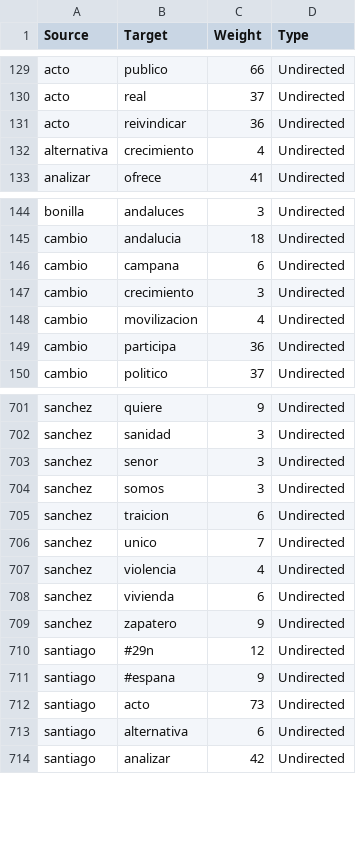
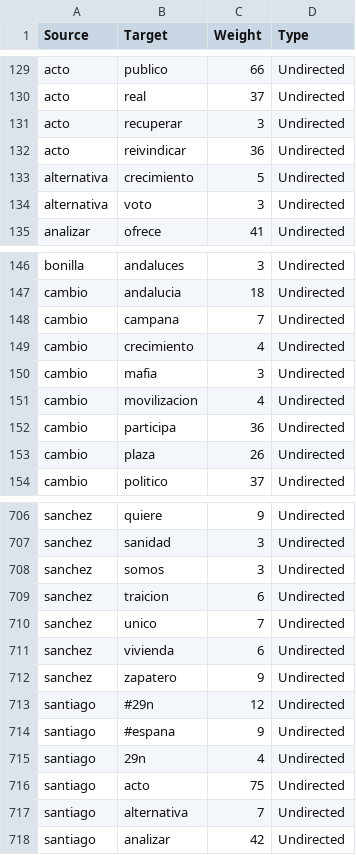
Before and after one commit to WandersonH/odi-espanha, a CSV file: data/youtube/rede_arestas.csv, drawn as a sheet; only a part is shown, gaps mark what is left out; the diff covers the shown part only.

```diff
--- a/data/youtube/rede_arestas.csv
+++ b/data/youtube/rede_arestas.csv
@@ -130,4 +130,6 @@ acto,publico,66,Undirected
 acto,real,37,Undirected
+acto,recuperar,3,Undirected
 acto,reivindicar,36,Undirected
-alternativa,crecimiento,4,Undirected
+alternativa,crecimiento,5,Undirected
+alternativa,voto,3,Undirected
 analizar,ofrece,41,Undirected
@@ -145,6 +147,8 @@ bonilla,andaluces,3,Undirected
 cambio,andalucia,18,Undirected
-cambio,campana,6,Undirected
-cambio,crecimiento,3,Undirected
+cambio,campana,7,Undirected
+cambio,crecimiento,4,Undirected
+cambio,mafia,3,Undirected
 cambio,movilizacion,4,Undirected
 cambio,participa,36,Undirected
+cambio,plaza,26,Undirected
 cambio,politico,37,Undirected
@@ -702,3 +707,2 @@ sanchez,quiere,9,Undirected
 sanchez,sanidad,3,Undirected
-sanchez,senor,3,Undirected
 sanchez,somos,3,Undirected
@@ -706,3 +710,2 @@ sanchez,traicion,6,Undirected
 sanchez,unico,7,Undirected
-sanchez,violencia,4,Undirected
 sanchez,vivienda,6,Undirected
@@ -711,4 +714,5 @@ santiago,#29n,12,Undirected
 santiago,#espana,9,Undirected
-santiago,acto,73,Undirected
-santiago,alternativa,6,Undirected
+santiago,29n,4,Undirected
+santiago,acto,75,Undirected
+santiago,alternativa,7,Undirected
 santiago,analizar,42,Undirected
```
Also changed, not shown: 11 added rows, 11 removed rows and 36 edited cells elsewhere in this file, data/youtube/rede_nos.csv, data/youtube/rede_publicacoes_termos.csv, 36 other files.
